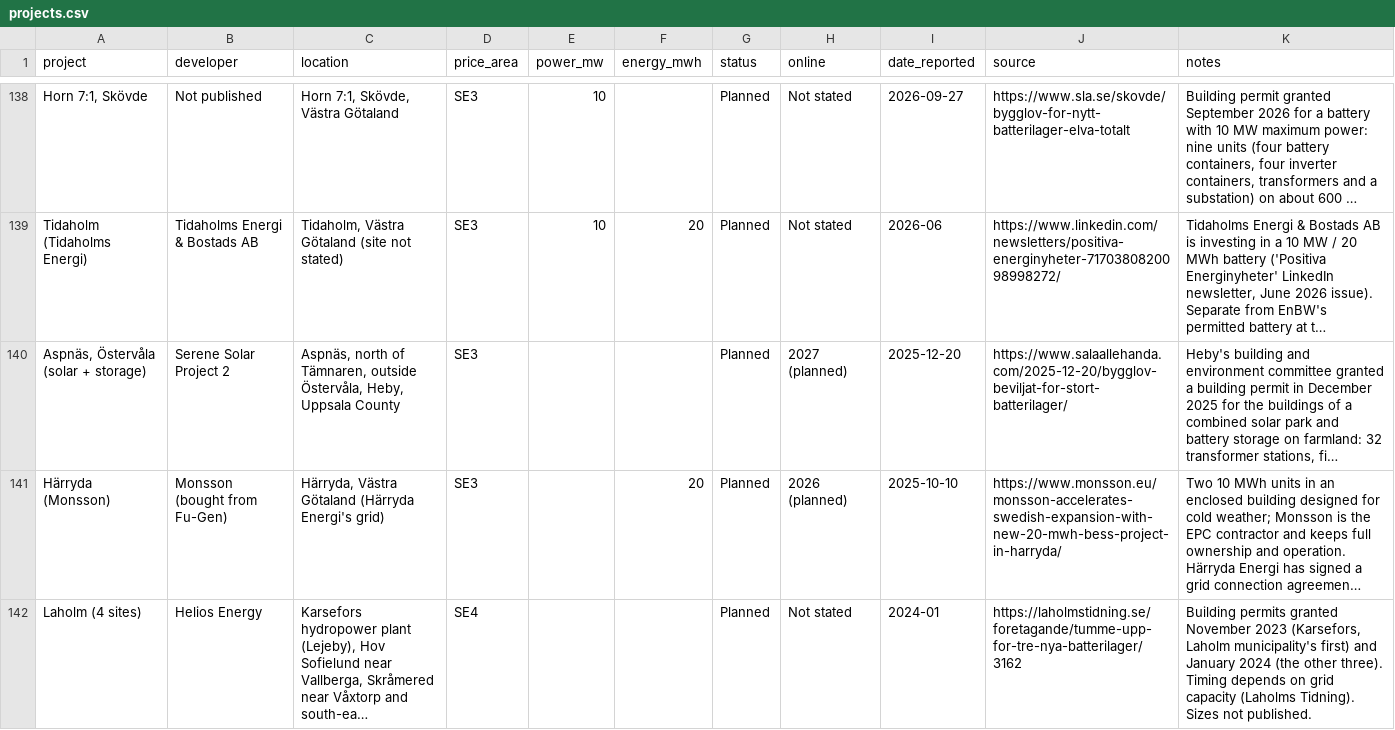
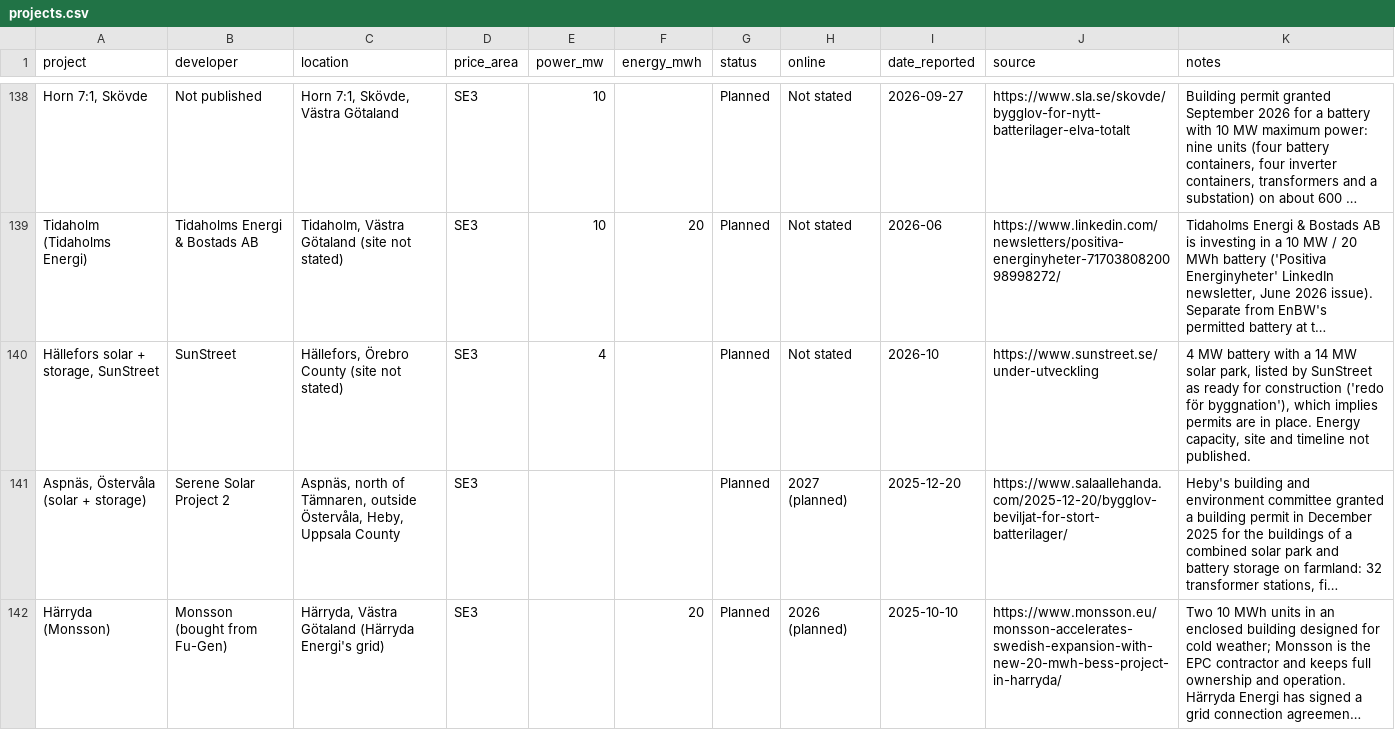
Before and after one commit to andreasn/batterier, a CSV file: data/projects.csv, drawn as a sheet; only a part is shown, gaps mark what is left out; the shorter side is filled out with more unchanged rows; long unchanged cells end in …; the diff names each change by its address in the sheet, - before the commit and + after, or states it on an @@ line.

```diff
--- a/data/projects.csv
+++ b/data/projects.csv
+row 140: Hällefors solar + storage, SunStreet | SunStreet | Hällefors, Örebro County (site not stated) | SE3 | 4 |  | Planned | Not stated | 2026-10 | https://www.sunstreet.se/under-utveckling | 4 MW battery with a 14 MW solar park, listed by SunStreet as ready for construction ('redo för byggnation'), which implies permits are in place. Energy capacity, site and timeline not published.
```
Also changed, not shown: 1 other file.
